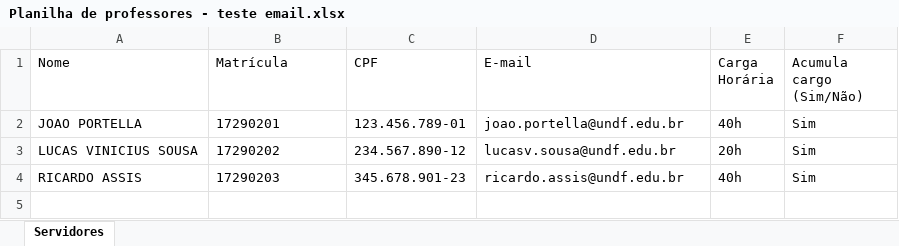
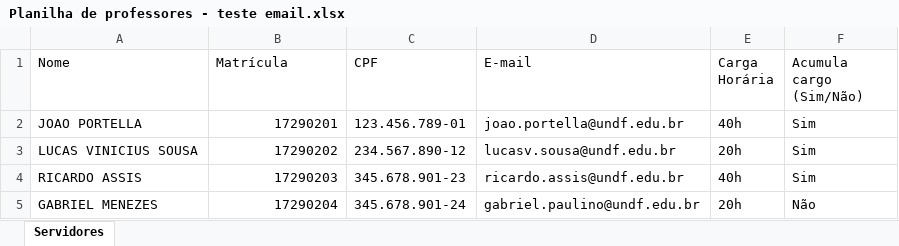
Before and after one commit to gabriel-de-menezes/folha-de-ponto-undf, an Excel workbook: exemplos/Planilha de professores - teste email.xlsx, sheet Servidores, drawn as a sheet; values as stored, in another font and other column widths than the file's, no borders; the diff names each change by its address in the sheet, - before the commit and + after, or states it on an @@ line.

```diff
--- a/exemplos/Planilha de professores - teste email.xlsx (sheet Servidores)
+++ b/exemplos/Planilha de professores - teste email.xlsx (sheet Servidores)
-B2:B4 alignment: left
+B2:B4 alignment: right
+row 5: GABRIEL MENEZES | 17290204 | 345.678.901-24 | gabriel.paulino@undf.edu.br | 20h | Não
```
Also changed, not shown: 2 other files.
